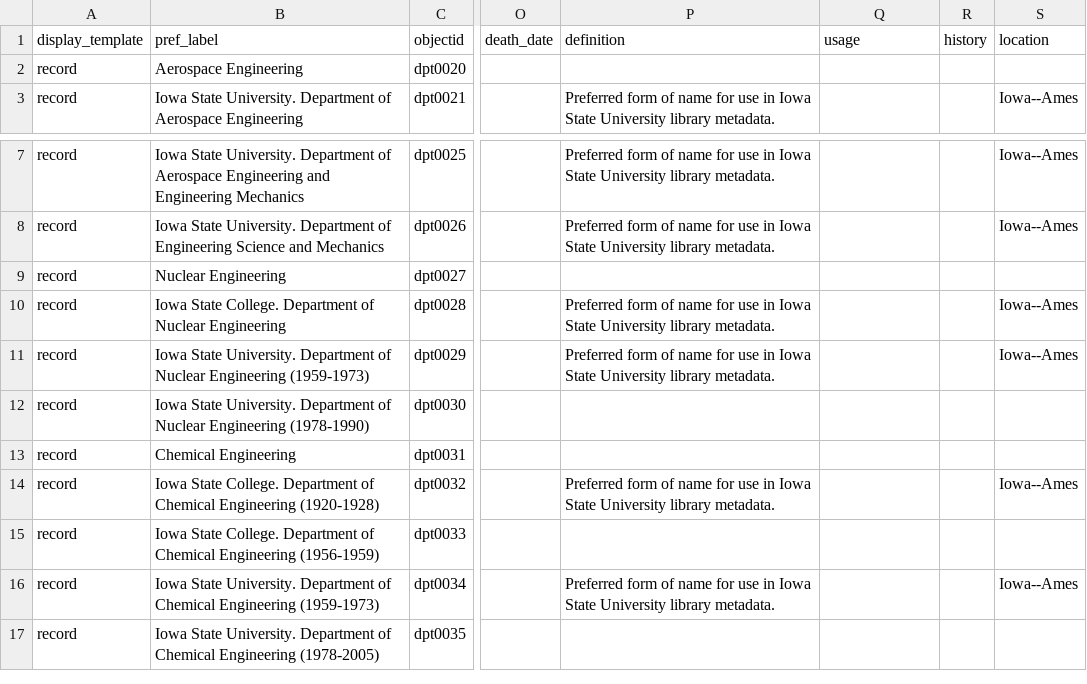
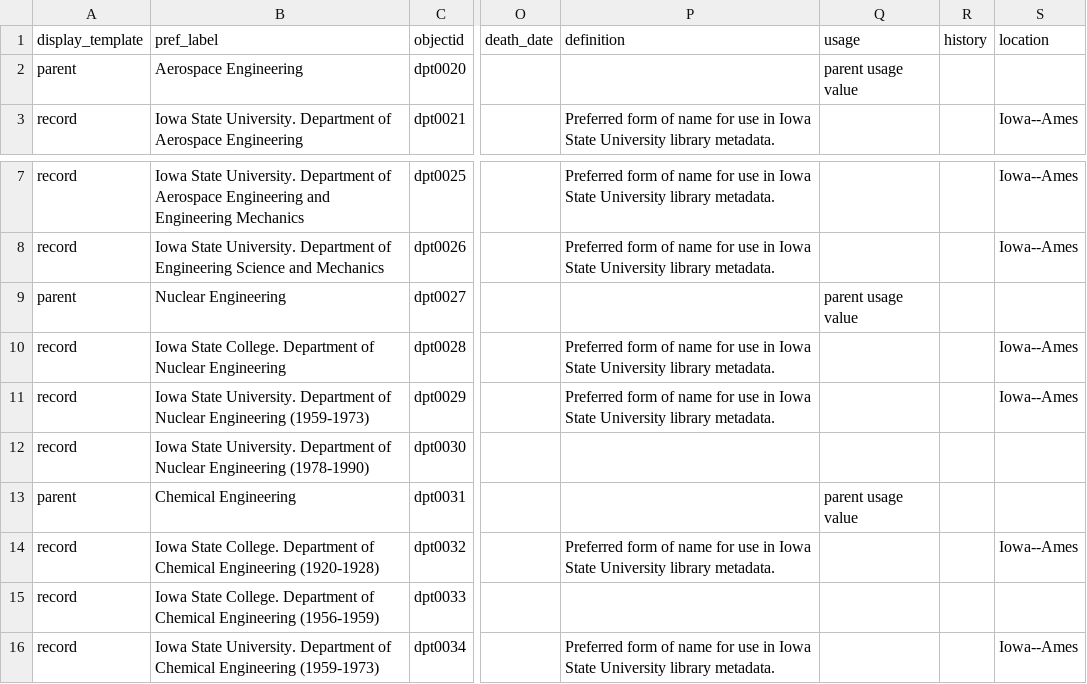
Before and after one commit to isu-digital/isu-thesaurus, a CSV file: _data/dept-names-isulv-test.csv, drawn as a sheet; only a part is shown, gaps mark what is left out; the shorter side is filled out with more unchanged rows; the diff names each change by its address in the sheet, - before the commit and + after, or states it on an @@ line.

Commit message:
add new parent display_name

```diff
--- a/_data/dept-names-isulv-test.csv
+++ b/_data/dept-names-isulv-test.csv
-A2 (display_template): record
+A2 (display_template): parent
-Q2 (usage): (empty)
+Q2 (usage): parent usage value
-A9 (display_template): record
+A9 (display_template): parent
-Q9 (usage): (empty)
+Q9 (usage): parent usage value
-A13 (display_template): record
+A13 (display_template): parent
-Q13 (usage): (empty)
+Q13 (usage): parent usage value
```
Also changed, not shown: 2 other files.
